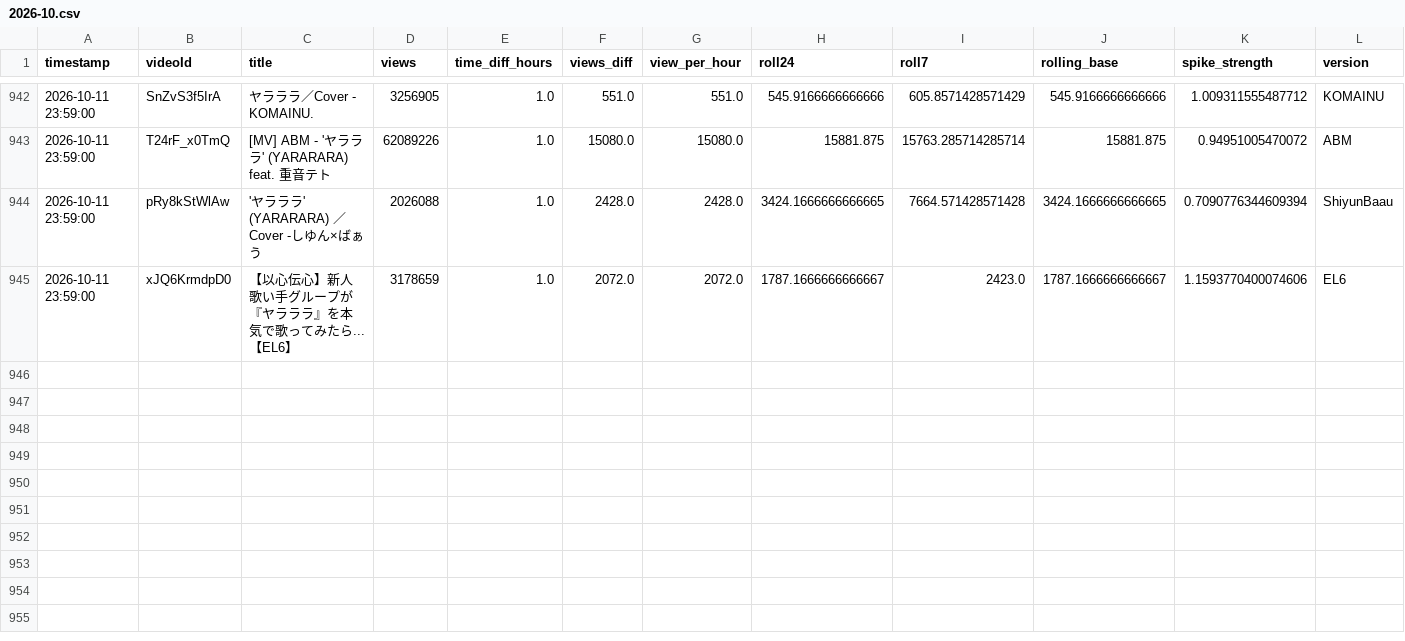
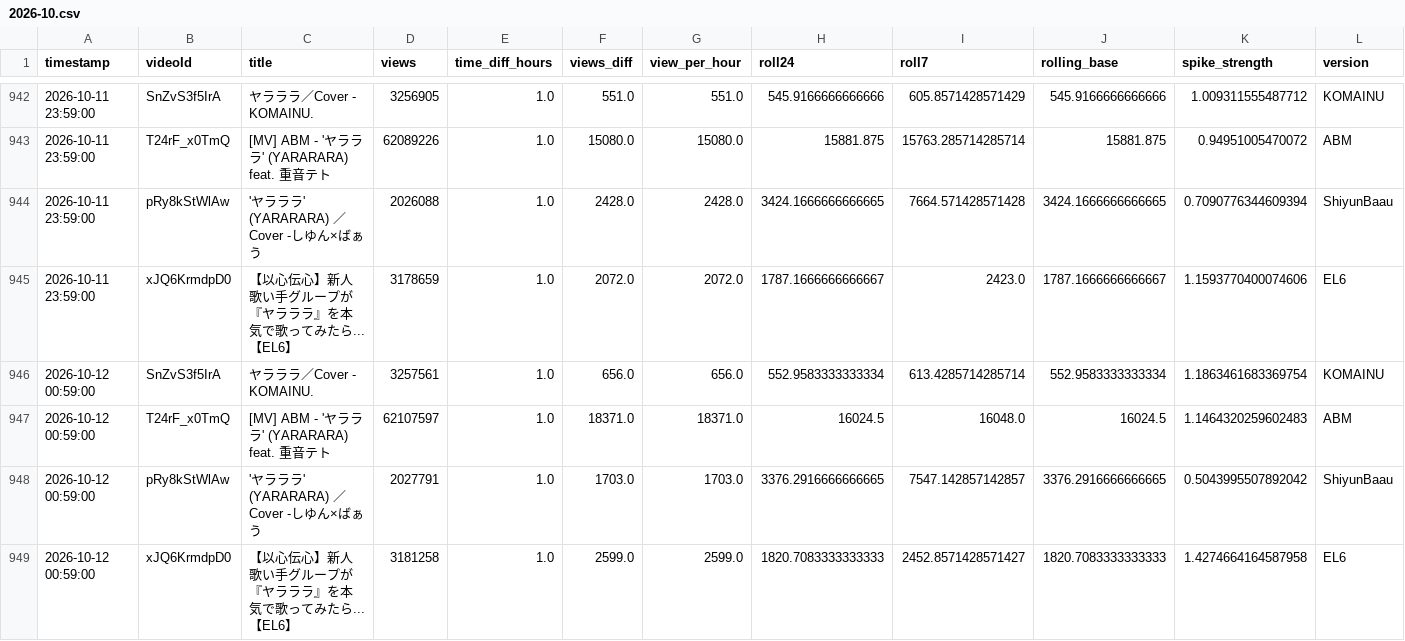
Before and after one commit to shimoharai-blip/youtube-view-fetch, a CSV file: data/processed/2026-10.csv, drawn as a sheet; only a part is shown, gaps mark what is left out; the diff names each change by its address in the sheet, - before the commit and + after, or states it on an @@ line.

```diff
--- a/data/processed/2026-10.csv
+++ b/data/processed/2026-10.csv
+row 946: 2026-10-12 00:59:00 | SnZvS3f5IrA | ヤラララ／Cover - KOMAINU. | 3257561 | 1.0 | 656.0 | 656.0 | 552.9583333333334 | 613.4285714285714 | 552.9583333333334 | 1.1863461683369754 | KOMAINU
+row 947: 2026-10-12 00:59:00 | T24rF_x0TmQ | [MV] ABM - 'ヤラララ' (YARARARA) feat. 重音テト | 62107597 | 1.0 | 18371.0 | 18371.0 | 16024.5 | 16048.0 | 16024.5 | 1.1464320259602483 | ABM
+row 948: 2026-10-12 00:59:00 | pRy8kStWlAw | 'ヤラララ' (YARARARA) ／Cover -しゆん×ばぁう | 2027791 | 1.0 | 1703.0 | 1703.0 | 3376.2916666666665 | 7547.142857142857 | 3376.2916666666665 | 0.5043995507892042 | ShiyunBaau
+row 949: 2026-10-12 00:59:00 | xJQ6KrmdpD0 | 【以心伝心】新人歌い手グループが『ヤラララ』を本気で歌ってみたら...【EL6】 | 3181258 | 1.0 | 2599.0 | 2599.0 | 1820.7083333333333 | 2452.8571428571427 | 1820.7083333333333 | 1.4274664164587958 | EL6
```
Also changed, not shown: view_history_hourly_processed.csv, 5 other files.
